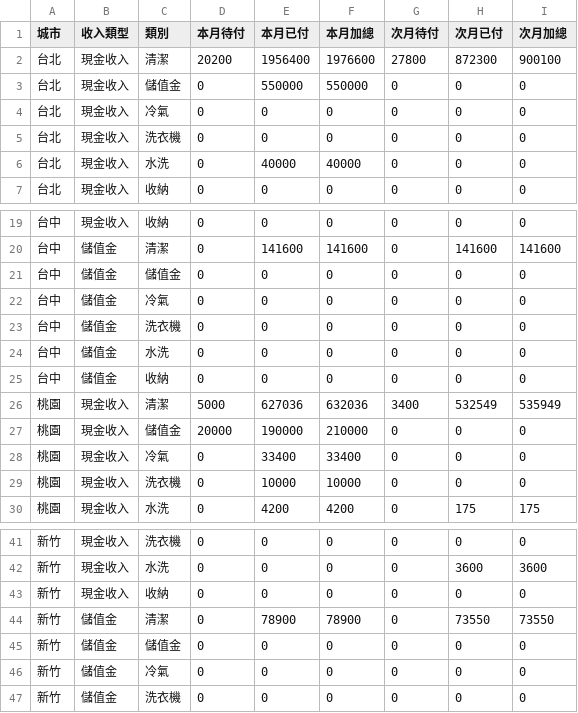
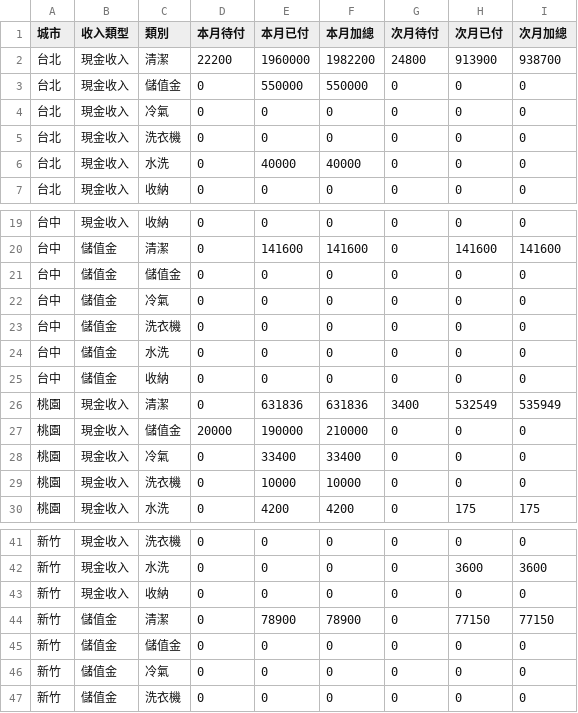
Before and after one commit to jenny-smart/tool-system, a CSV file: dashboard_data/latest/df2.csv, drawn as a sheet; only a part is shown, gaps mark what is left out.

```diff
--- a/dashboard_data/latest/df2.csv
+++ b/dashboard_data/latest/df2.csv
@@ -1,3 +1,3 @@
 城市,收入類型,類別,本月待付,本月已付,本月加總,次月待付,次月已付,次月加總
-台北,現金收入,清潔,20200,1956400,1976600,27800,872300,900100
+台北,現金收入,清潔,22200,1960000,1982200,24800,913900,938700
 台北,現金收入,儲值金,0,550000,550000,0,0,0
@@ -25,3 +25,3 @@
 台中,儲值金,收納,0,0,0,0,0,0
-桃園,現金收入,清潔,5000,627036,632036,3400,532549,535949
+桃園,現金收入,清潔,0,631836,631836,3400,532549,535949
 桃園,現金收入,儲值金,20000,190000,210000,0,0,0
@@ -43,3 +43,3 @@
 新竹,現金收入,收納,0,0,0,0,0,0
-新竹,儲值金,清潔,0,78900,78900,0,73550,73550
+新竹,儲值金,清潔,0,78900,78900,0,77150,77150
 新竹,儲值金,儲值金,0,0,0,0,0,0
```
Also changed, not shown: dashboard_data/latest/daily_df.csv, dashboard_data/latest/df1.csv, 6 other files.
